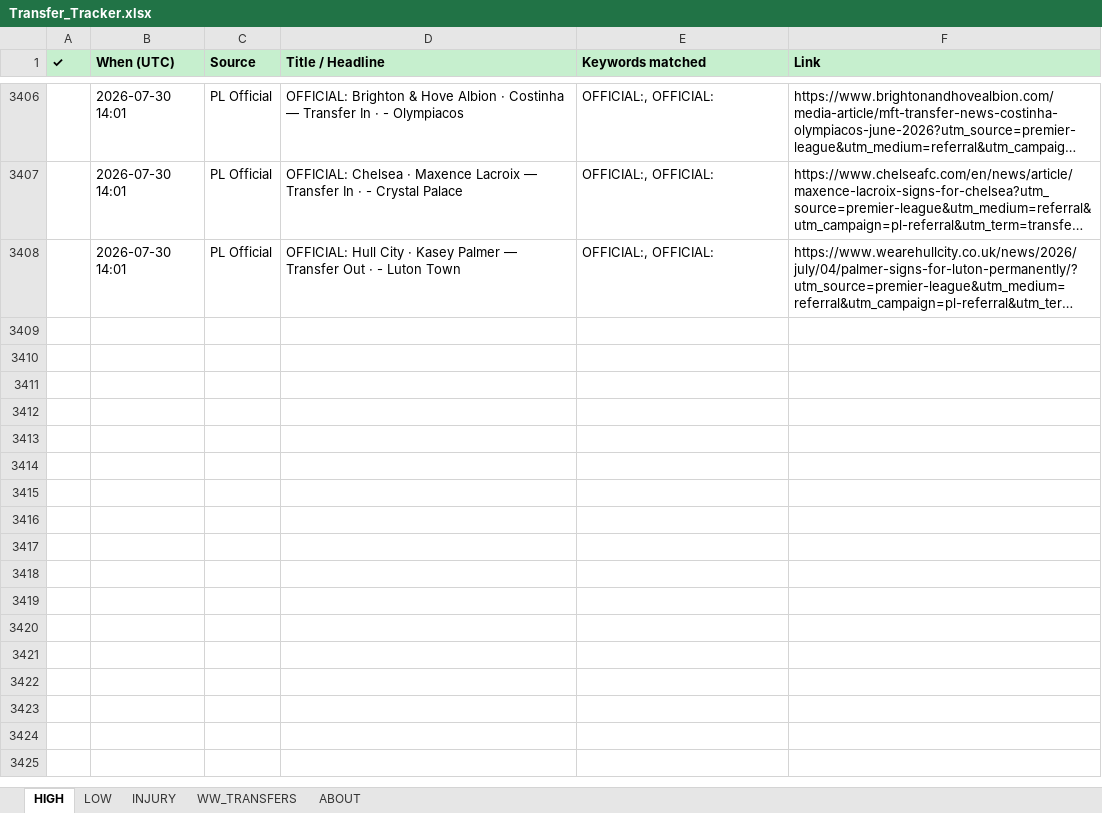
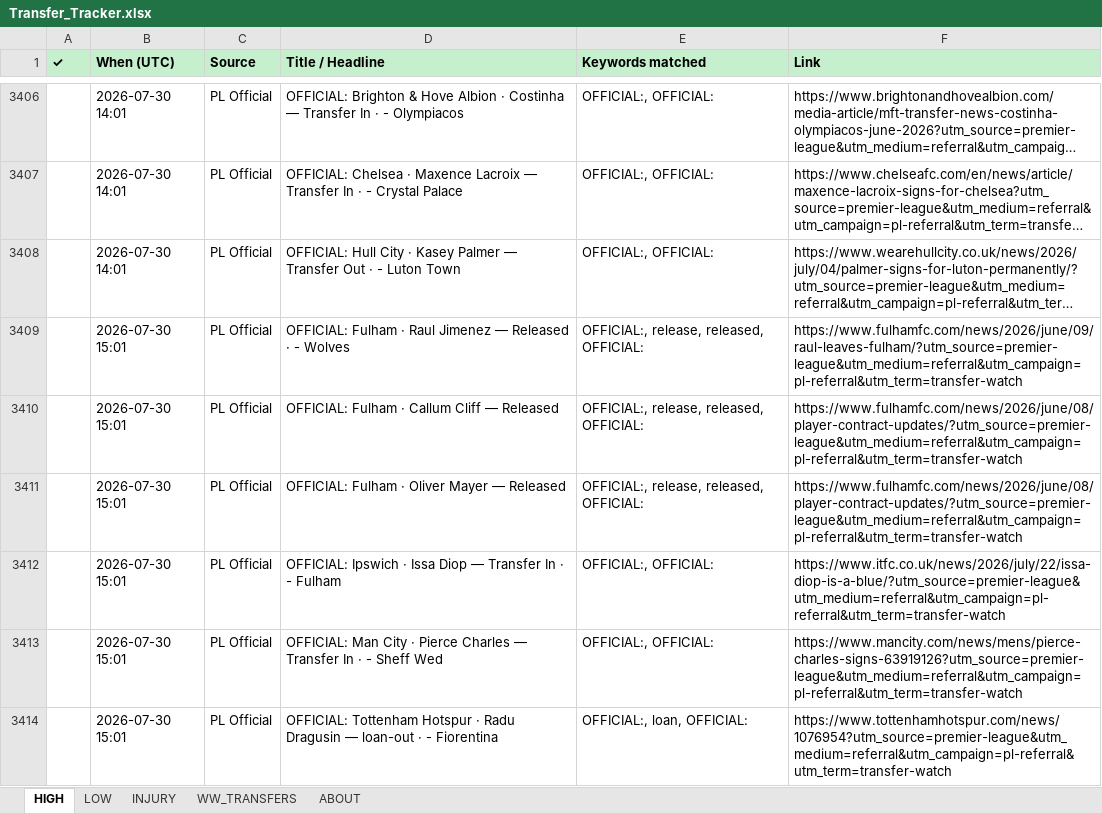
Before and after one commit to rneves2005-dotcom/fpl-dashboard, an Excel workbook: Transfer_Tracker.xlsx, sheet HIGH, drawn as a sheet; only a part is shown, gaps mark what is left out; long unchanged cells end in …; values as stored, in another font and other column widths than the file's, no borders; the diff names each change by its address in the sheet, - before the commit and + after, or states it on an @@ line.

Commit message:
auto: transfer poll 2026-07-30 15:01 UTC · 6 new

```diff
--- a/Transfer_Tracker.xlsx (sheet HIGH)
+++ b/Transfer_Tracker.xlsx (sheet HIGH)
+row 3409:  | 2026-07-30 15:01 | PL Official | OFFICIAL: Fulham · Raul Jimenez — Released · - Wolves | OFFICIAL:, release, released, OFFICIAL: | https://www.fulhamfc.com/news/2026/june/09/raul-leaves-fulham/?utm_source=premier-league&utm_medium=referral&utm_campaign=pl-referral&utm_term=transfer-watch
+row 3410:  | 2026-07-30 15:01 | PL Official | OFFICIAL: Fulham · Callum Cliff — Released | OFFICIAL:, release, released, OFFICIAL: | https://www.fulhamfc.com/news/2026/june/08/player-contract-updates/?utm_source=premier-league&utm_medium=referral&utm_campaign=pl-referral&utm_term=transfer-watch
+row 3411:  | 2026-07-30 15:01 | PL Official | OFFICIAL: Fulham · Oliver Mayer — Released | OFFICIAL:, release, released, OFFICIAL: | https://www.fulhamfc.com/news/2026/june/08/player-contract-updates/?utm_source=premier-league&utm_medium=referral&utm_campaign=pl-referral&utm_term=transfer-watch
+row 3412:  | 2026-07-30 15:01 | PL Official | OFFICIAL: Ipswich · Issa Diop — Transfer In · - Fulham | OFFICIAL:, OFFICIAL: | https://www.itfc.co.uk/news/2026/july/22/issa-diop-is-a-blue/?utm_source=premier-league&utm_medium=referral&utm_campaign=pl-referral&utm_term=transfer-watch
+row 3413:  | 2026-07-30 15:01 | PL Official | OFFICIAL: Man City · Pierce Charles — Transfer In · - Sheff Wed | OFFICIAL:, OFFICIAL: | https://www.mancity.com/news/mens/pierce-charles-signs-63919126?utm_source=premier-league&utm_medium=referral&utm_campaign=pl-referral&utm_term=transfer-watch
+row 3414:  | 2026-07-30 15:01 | PL Official | OFFICIAL: Tottenham Hotspur · Radu Dragusin — loan-out · - Fiorentina | OFFICIAL:, loan, OFFICIAL: | https://www.tottenhamhotspur.com/news/1076954?utm_source=premier-league&utm_medium=referral&utm_campaign=pl-referral&utm_term=transfer-watch
```
